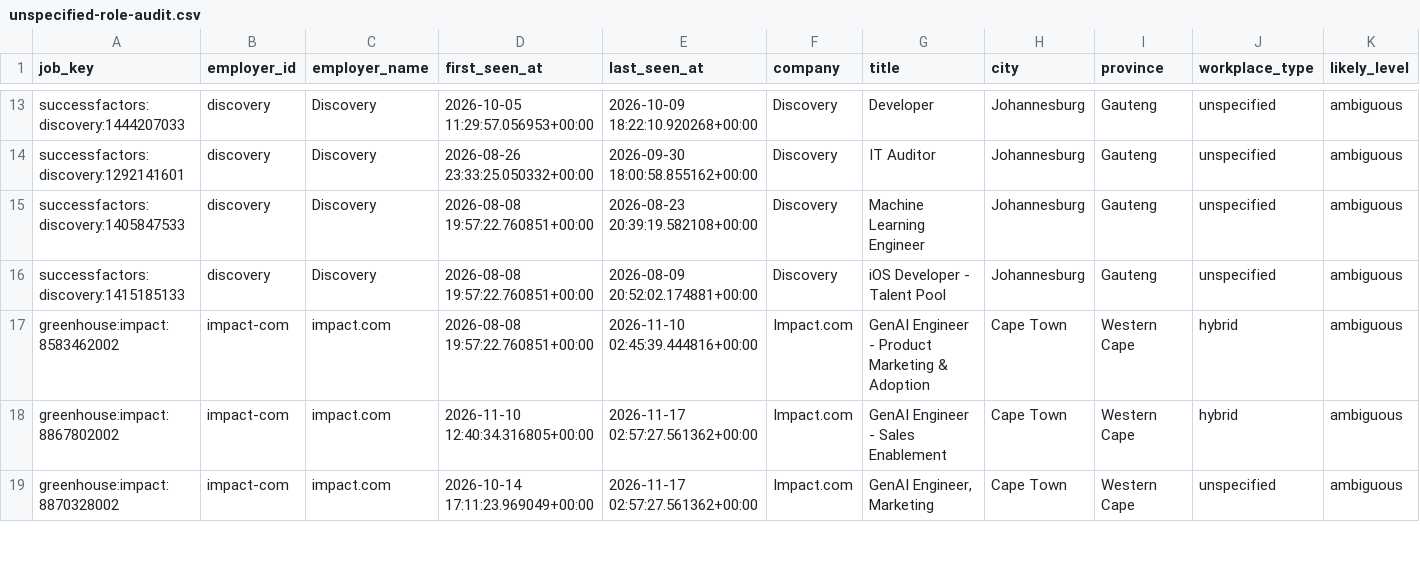
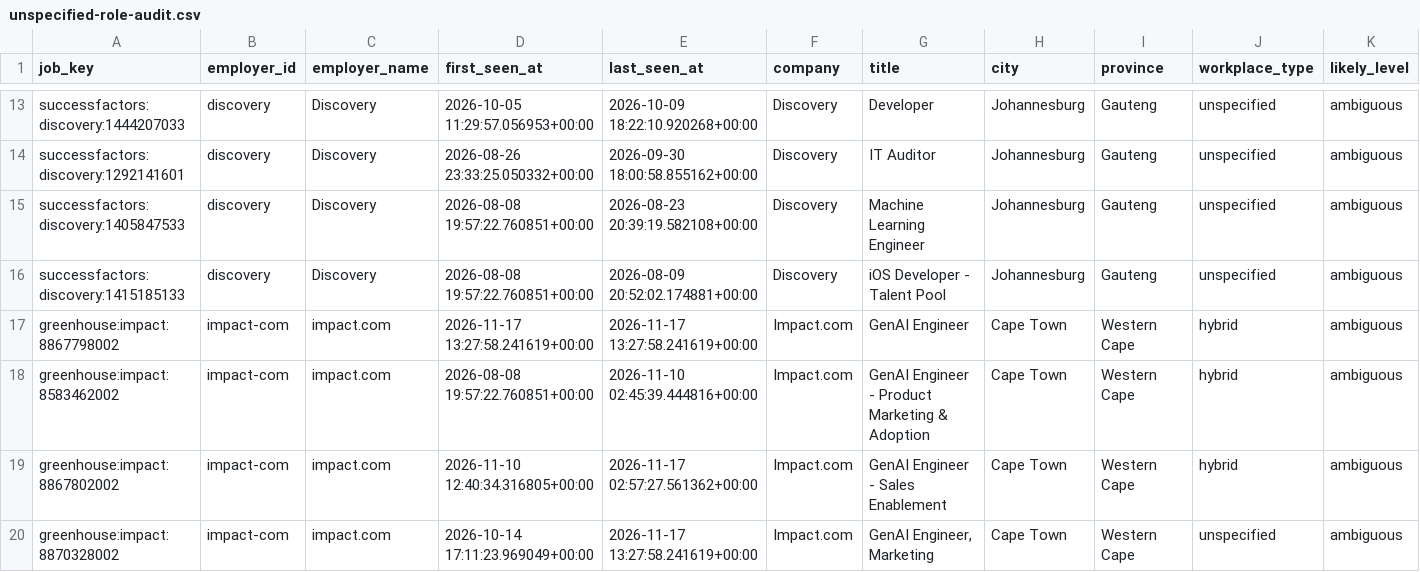
Before and after one commit to nonluthando/sa-grad-tech-job-market, a CSV file: data/analysis/unspecified-role-audit.csv, drawn as a sheet; only a part is shown, gaps mark what is left out; addresses are those after the commit; rows hold the shown columns only; the diff covers the shown part only; the diff names each change by its address in the sheet, - before the commit and + after, or states it on an @@ line.

```diff
--- a/data/analysis/unspecified-role-audit.csv
+++ b/data/analysis/unspecified-role-audit.csv
+row 17: greenhouse:impact:8867798002 | impact-com | impact.com | 2026-11-17 13:27:58.241619+00:00 | 2026-11-17 13:27:58.241619+00:00 | Impact.com | GenAI Engineer | Cape Town | Western Cape | hybrid | ambiguous
-E20 (last_seen_at): 2026-11-17 02:57:27.561362+00:00
+E20 (last_seen_at): 2026-11-17 13:27:58.241619+00:00
```
Also changed, not shown: 15 edited cells elsewhere in this file, 24 other files.
